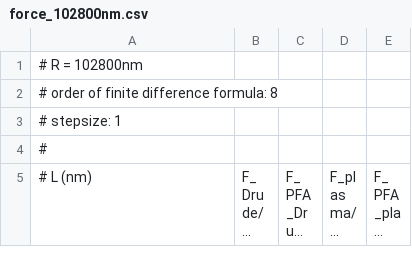
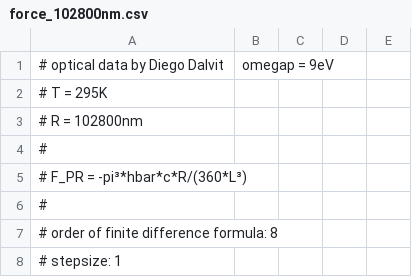
Before and after one commit to michael-hartmann/caps, a CSV file: data/decca/numerical/force_102800nm.csv, drawn as a sheet; only a part is shown; the shorter side is filled out with more unchanged rows; long unchanged cells end in ….

```diff
--- a/data/decca/numerical/force_102800nm.csv
+++ b/data/decca/numerical/force_102800nm.csv
@@ -1,2 +1,7 @@
+# optical data by Diego Dalvit, omegap = 9eV
+# T = 295K
 # R = 102800nm
+#
+# F_PR = -pi³*hbar*c*R/(360*L³)
+#
 # order of finite difference formula: 8
```
Also changed, not shown: data/decca/numerical/force_10500nm.csv, data/decca/numerical/force_148200nm.csv, 2 other files.
